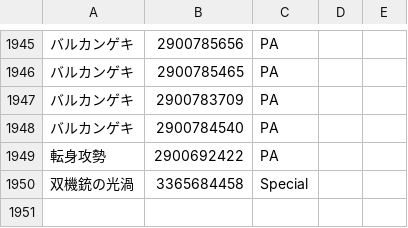
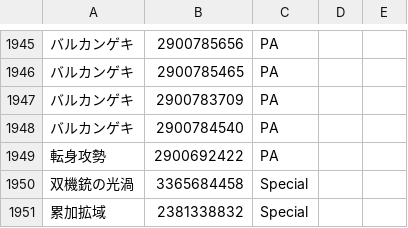
Before and after one commit to Root-Vul/opcsv, a CSV file: skills.csv, drawn as a sheet; only a part is shown, gaps mark what is left out; the diff names each change by its address in the sheet, - before the commit and + after, or states it on an @@ line.

Commit message:
Update skills.csv

```diff
--- a/skills.csv
+++ b/skills.csv
+row 1951: 累加拡域 | 2381338832 | Special
```
